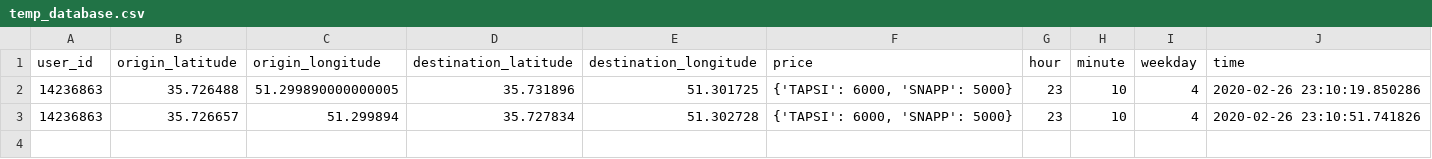
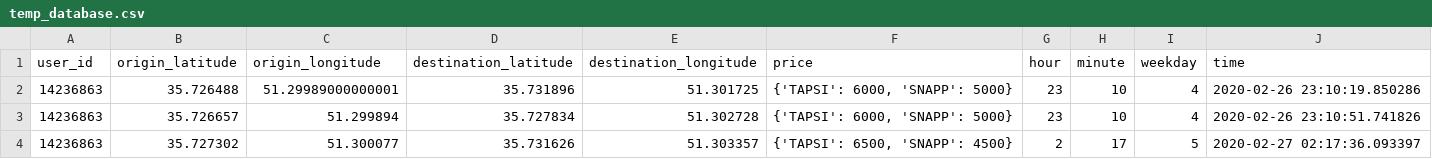
Before and after one commit to ehsansh97/Lyftimum, a CSV file: temp_database.csv, drawn as a sheet.

Commit message:
learner

```diff
--- a/temp_database.csv
+++ b/temp_database.csv
@@ -1,3 +1,4 @@
 user_id,origin_latitude,origin_longitude,destination_latitude,destination_longitude,price,hour,minute,weekday,time
-14236863,35.726488,51.299890000000005,35.731896,51.301725,"{'TAPSI': 6000, 'SNAPP': 5000}",23,10,4,2020-02-26 23:10:19.850286
+14236863,35.726488,51.29989000000001,35.731896,51.301725,"{'TAPSI': 6000, 'SNAPP': 5000}",23,10,4,2020-02-26 23:10:19.850286
 14236863,35.726657,51.299894,35.727834,51.302728,"{'TAPSI': 6000, 'SNAPP': 5000}",23,10,4,2020-02-26 23:10:51.741826
+14236863,35.727302,51.300077,35.731626,51.303357,"{'TAPSI': 6500, 'SNAPP': 4500}",2,17,5,2020-02-27 02:17:36.093397
```
